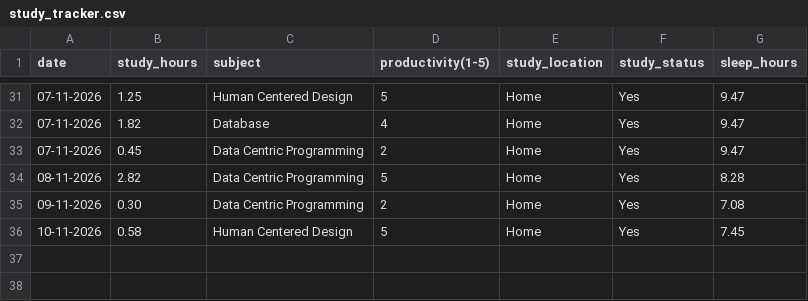
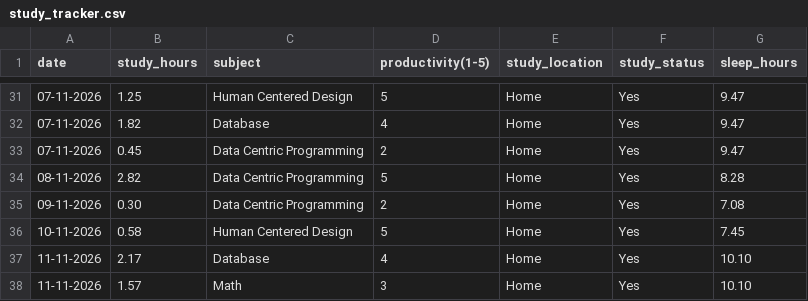
Before and after one commit to Askada21/dcp-assignment, a CSV file: data/study_tracker.csv, drawn as a sheet; only a part is shown, gaps mark what is left out; the diff names each change by its address in the sheet, - before the commit and + after, or states it on an @@ line.

Commit message:
Add day 27

```diff
--- a/data/study_tracker.csv
+++ b/data/study_tracker.csv
+row 37: 11-11-2026 | 2.17 | Database | 4 | Home | Yes | 10.10
+row 38: 11-11-2026 | 1.57 | Math | 3 | Home | Yes | 10.10
```
